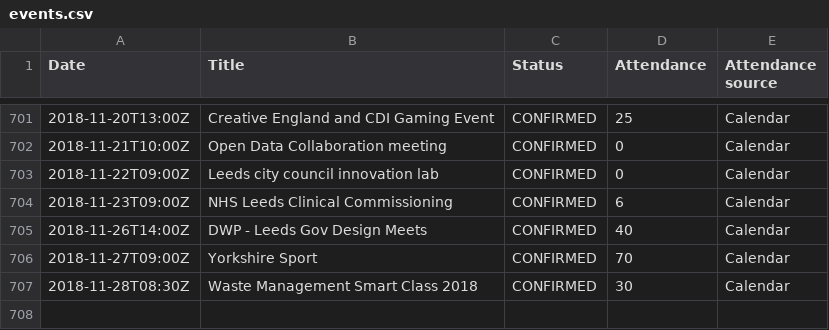
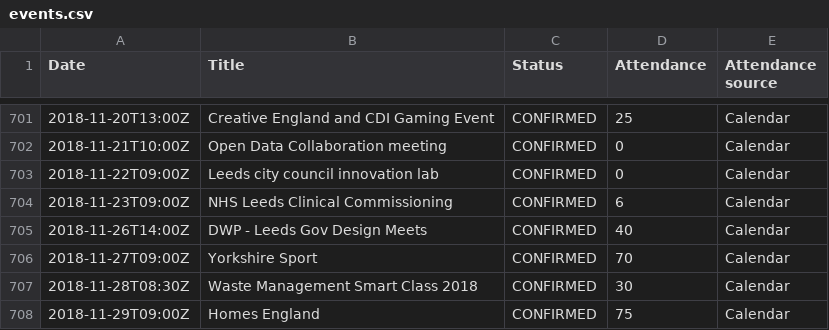
Before and after one commit to open-innovations/dashboard, a CSV file: data/events.csv, drawn as a sheet; only a part is shown, gaps mark what is left out; the diff names each change by its address in the sheet, - before the commit and + after, or states it on an @@ line.

Commit message:
Update events

```diff
--- a/data/events.csv
+++ b/data/events.csv
+row 708: 2018-11-29T09:00Z | Homes England | CONFIRMED | 75 | Calendar
```
Also changed, not shown: data/events_monthly.csv.
